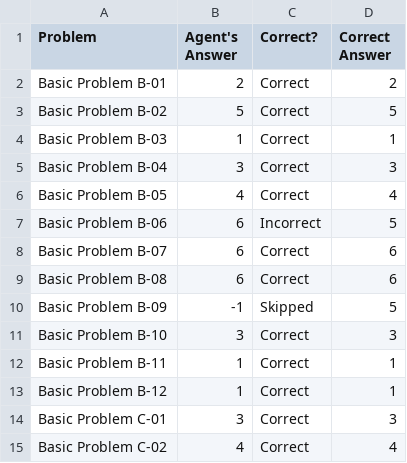
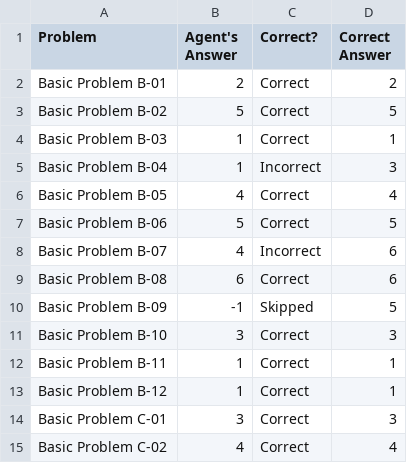
Before and after one commit to chemketoo/KBAI, a CSV file: Project/ProblemResults.csv, drawn as a sheet; only a part is shown.

```diff
--- a/Project/ProblemResults.csv
+++ b/Project/ProblemResults.csv
@@ -4,6 +4,6 @@ Basic Problem B-02,5,Correct,5
 Basic Problem B-03,1,Correct,1
-Basic Problem B-04,3,Correct,3
+Basic Problem B-04,1,Incorrect,3
 Basic Problem B-05,4,Correct,4
-Basic Problem B-06,6,Incorrect,5
-Basic Problem B-07,6,Correct,6
+Basic Problem B-06,5,Correct,5
+Basic Problem B-07,4,Incorrect,6
 Basic Problem B-08,6,Correct,6
```
Also changed, not shown: 4 other files.
